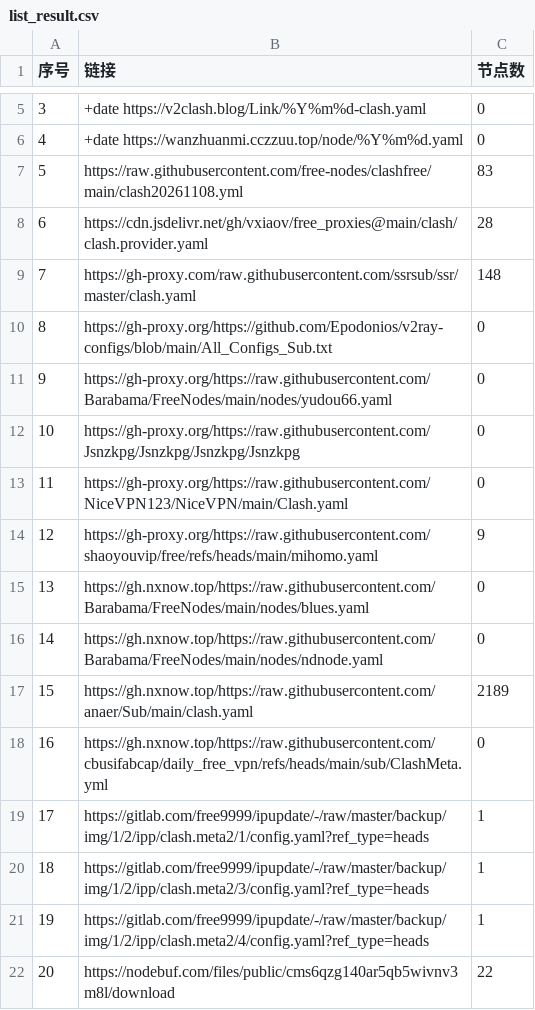
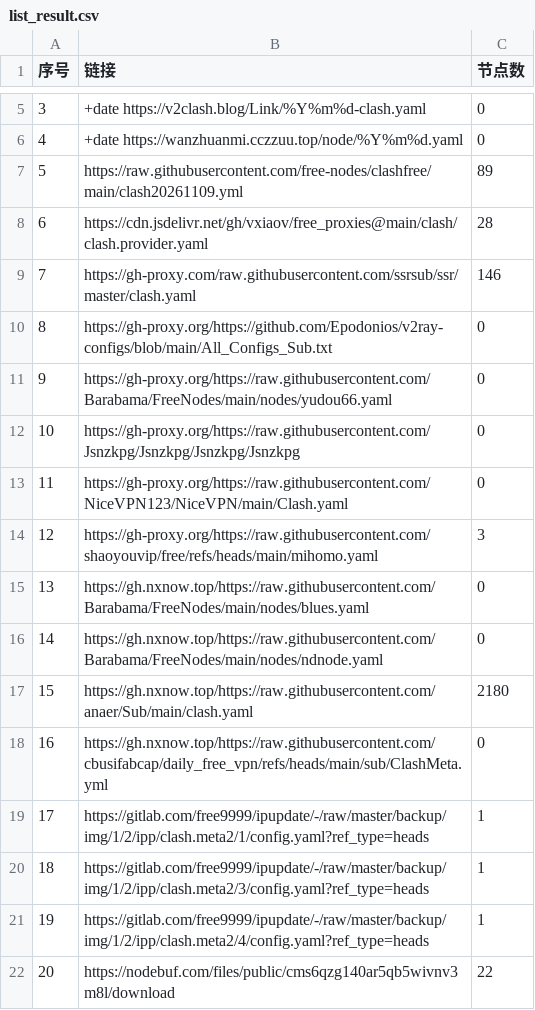
Before and after one commit to softttfc/clashcode, a CSV file: list_result.csv, drawn as a sheet; only a part is shown, gaps mark what is left out; the diff covers the shown part only.

```diff
--- a/list_result.csv
+++ b/list_result.csv
@@ -6,5 +6,5 @@
 4,  +date  https://wanzhuanmi.cczzuu.top/node/%Y%m%d.yaml,0
-5,https://raw.githubusercontent.com/free-nodes/clashfree/main/clash20261108.yml,83
+5,https://raw.githubusercontent.com/free-nodes/clashfree/main/clash20261109.yml,89
 6,https://cdn.jsdelivr.net/gh/vxiaov/free_proxies@main/clash/clash.provider.yaml,28
-7,https://gh-proxy.com/raw.githubusercontent.com/ssrsub/ssr/master/clash.yaml,148
+7,https://gh-proxy.com/raw.githubusercontent.com/ssrsub/ssr/master/clash.yaml,146
 8,https://gh-proxy.org/https://github.com/Epodonios/v2ray-configs/blob/main/All_Configs_Sub.txt,0
@@ -13,6 +13,6 @@
 11,https://gh-proxy.org/https://raw.githubusercontent.com/NiceVPN123/NiceVPN/main/Clash.yaml,0
-12,https://gh-proxy.org/https://raw.githubusercontent.com/shaoyouvip/free/refs/heads/main/mihomo.yaml,9
+12,https://gh-proxy.org/https://raw.githubusercontent.com/shaoyouvip/free/refs/heads/main/mihomo.yaml,3
 13,https://gh.nxnow.top/https://raw.githubusercontent.com/Barabama/FreeNodes/main/nodes/blues.yaml,0
 14,https://gh.nxnow.top/https://raw.githubusercontent.com/Barabama/FreeNodes/main/nodes/ndnode.yaml,0
-15,https://gh.nxnow.top/https://raw.githubusercontent.com/anaer/Sub/main/clash.yaml,2189
+15,https://gh.nxnow.top/https://raw.githubusercontent.com/anaer/Sub/main/clash.yaml,2180
 16,https://gh.nxnow.top/https://raw.githubusercontent.com/cbusifabcap/daily_free_vpn/refs/heads/main/sub/ClashMeta.yml,0
```
Also changed, not shown: 32 edited cells elsewhere in this file, 44 other files.
